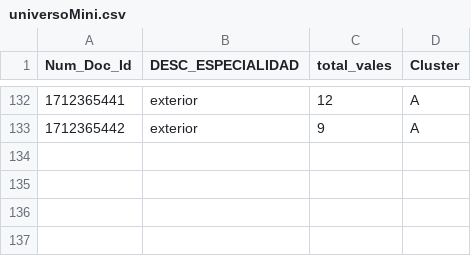
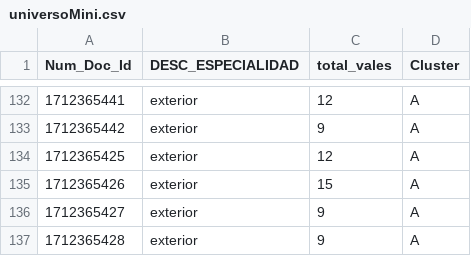
Before and after one commit to dyegoct3/prueba3, a CSV file: universoMini.csv, drawn as a sheet; only a part is shown, gaps mark what is left out; the diff names each change by its address in the sheet, - before the commit and + after, or states it on an @@ line.

Commit message:
Update universoMini.csv

```diff
--- a/universoMini.csv
+++ b/universoMini.csv
+row 134: 1712365425 | exterior | 12 | A
+row 135: 1712365426 | exterior | 15 | A
+row 136: 1712365427 | exterior | 9 | A
+row 137: 1712365428 | exterior | 9 | A
```
